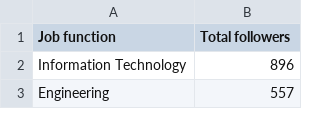
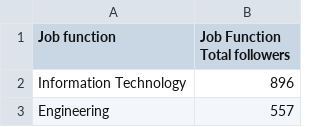
Before and after one commit to iiabdulrazak/linkedin_challenge, a CSV file: data/created/jobFunction.csv, drawn as a sheet; only a part is shown.

Commit message:
datasets created

```diff
--- a/data/created/jobFunction.csv
+++ b/data/created/jobFunction.csv
@@ -1,2 +1,2 @@
-Job function,Total followers
+Job function,Job Function Total followers
 Information Technology,896
```
Also changed, not shown: data/created/industry.csv, data/created/location.csv, 3 other files.
